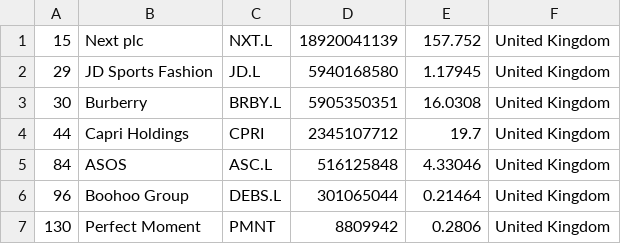
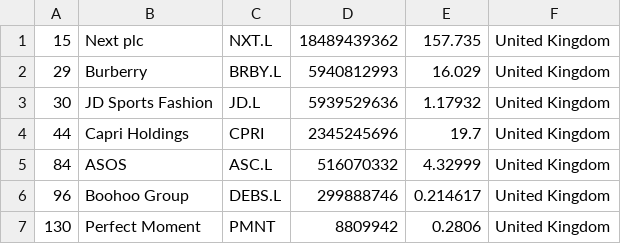
Before and after one commit to Abrahanq/merida-june-6-2024, a CSV file: companies_united_kingdom.csv, drawn as a sheet.

```diff
--- a/companies_united_kingdom.csv
+++ b/companies_united_kingdom.csv
@@ -1,7 +1,7 @@
-"15","Next plc","NXT.L","18920041139","157.752","United Kingdom"
-"29","JD Sports Fashion","JD.L","5940168580","1.17945","United Kingdom"
-"30","Burberry","BRBY.L","5905350351","16.0308","United Kingdom"
-"44","Capri Holdings","CPRI","2345107712","19.7","United Kingdom"
-"84","ASOS","ASC.L","516125848","4.33046","United Kingdom"
-"96","Boohoo Group","DEBS.L","301065044","0.21464","United Kingdom"
+"15","Next plc","NXT.L","18489439362","157.735","United Kingdom"
+"29","Burberry","BRBY.L","5940812993","16.029","United Kingdom"
+"30","JD Sports Fashion","JD.L","5939529636","1.17932","United Kingdom"
+"44","Capri Holdings","CPRI","2345245696","19.7","United Kingdom"
+"84","ASOS","ASC.L","516070332","4.32999","United Kingdom"
+"96","Boohoo Group","DEBS.L","299888746","0.214617","United Kingdom"
 "130","Perfect Moment","PMNT","8809942","0.2806","United Kingdom"
```
Also changed, not shown: companies-all.csv, companies_france.csv, 1 other file.
